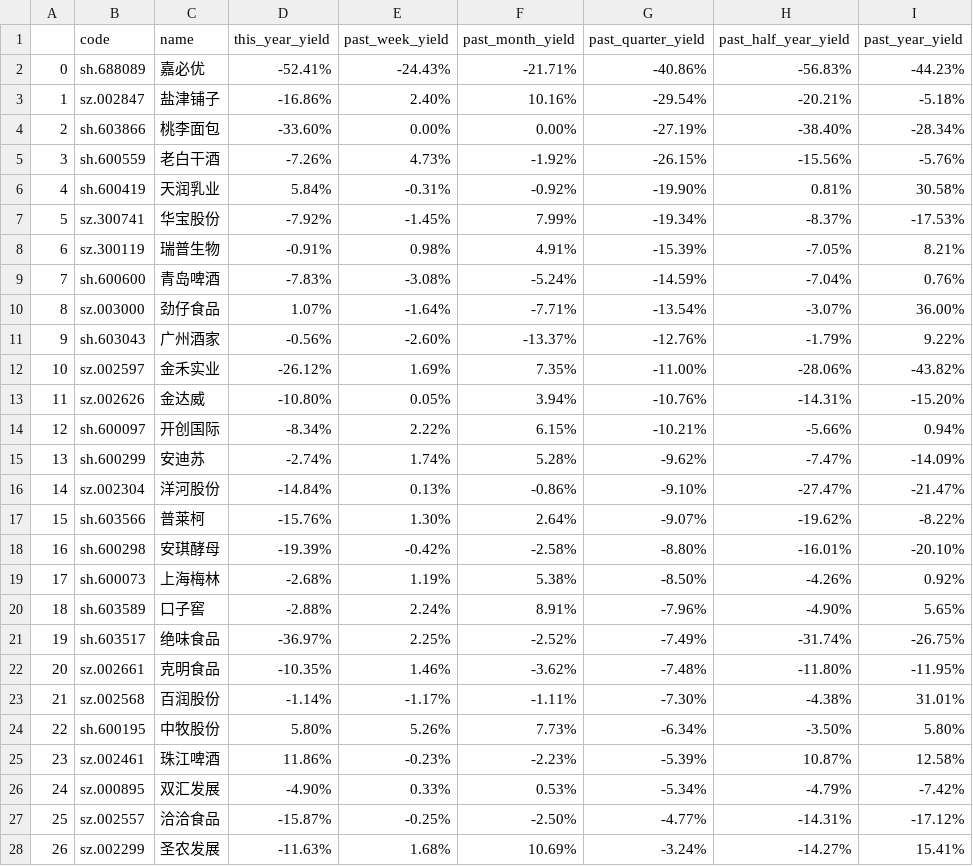
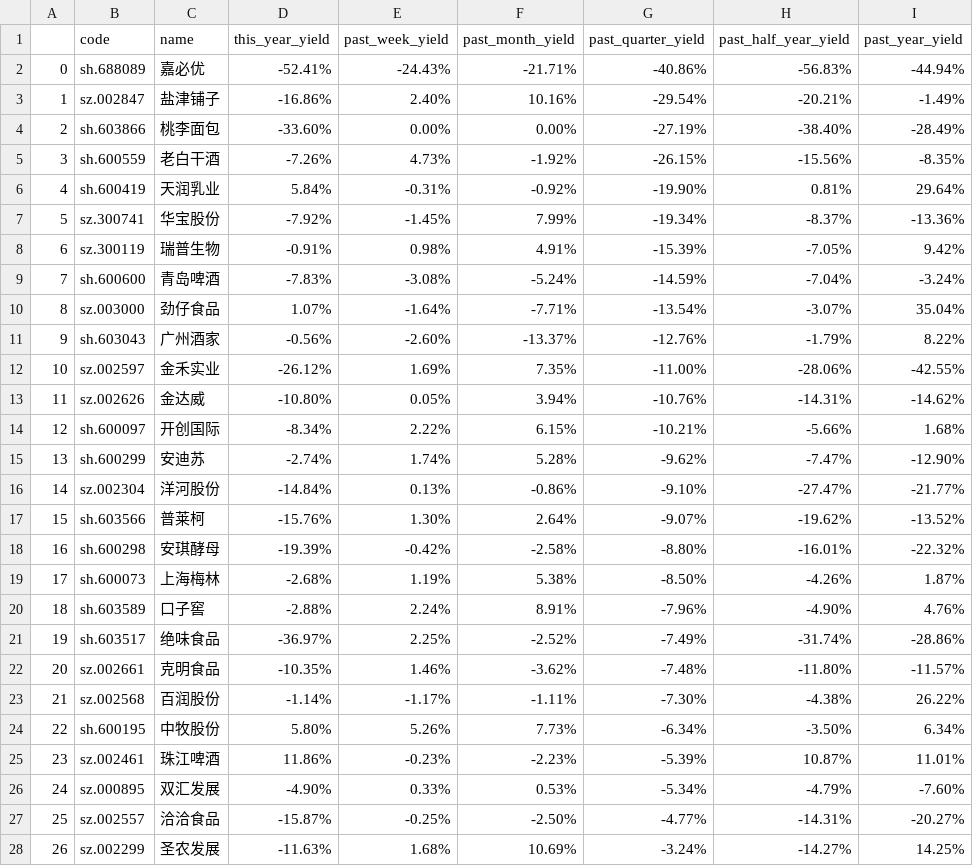
Before and after one commit to leeHua1010/millionaire, a CSV file: yield_data/H30094_yield_data.csv, drawn as a sheet; only a part is shown; the diff covers the shown part only.

```diff
--- a/yield_data/H30094_yield_data.csv
+++ b/yield_data/H30094_yield_data.csv
@@ -1,28 +1,28 @@
 ,code,name,this_year_yield,past_week_yield,past_month_yield,past_quarter_yield,past_half_year_yield,past_year_yield
-0,sh.688089,嘉必优,-52.41%,-24.43%,-21.71%,-40.86%,-56.83%,-44.23%
-1,sz.002847,盐津铺子,-16.86%,2.40%,10.16%,-29.54%,-20.21%,-5.18%
-2,sh.603866,桃李面包,-33.60%,0.00%,0.00%,-27.19%,-38.40%,-28.34%
-3,sh.600559,老白干酒,-7.26%,4.73%,-1.92%,-26.15%,-15.56%,-5.76%
-4,sh.600419,天润乳业,5.84%,-0.31%,-0.92%,-19.90%,0.81%,30.58%
-5,sz.300741,华宝股份,-7.92%,-1.45%,7.99%,-19.34%,-8.37%,-17.53%
-6,sz.300119,瑞普生物,-0.91%,0.98%,4.91%,-15.39%,-7.05%,8.21%
-7,sh.600600,青岛啤酒,-7.83%,-3.08%,-5.24%,-14.59%,-7.04%,0.76%
-8,sz.003000,劲仔食品,1.07%,-1.64%,-7.71%,-13.54%,-3.07%,36.00%
-9,sh.603043,广州酒家,-0.56%,-2.60%,-13.37%,-12.76%,-1.79%,9.22%
-10,sz.002597,金禾实业,-26.12%,1.69%,7.35%,-11.00%,-28.06%,-43.82%
-11,sz.002626,金达威,-10.80%,0.05%,3.94%,-10.76%,-14.31%,-15.20%
-12,sh.600097,开创国际,-8.34%,2.22%,6.15%,-10.21%,-5.66%,0.94%
-13,sh.600299,安迪苏,-2.74%,1.74%,5.28%,-9.62%,-7.47%,-14.09%
-14,sz.002304,洋河股份,-14.84%,0.13%,-0.86%,-9.10%,-27.47%,-21.47%
-15,sh.603566,普莱柯,-15.76%,1.30%,2.64%,-9.07%,-19.62%,-8.22%
-16,sh.600298,安琪酵母,-19.39%,-0.42%,-2.58%,-8.80%,-16.01%,-20.10%
-17,sh.600073,上海梅林,-2.68%,1.19%,5.38%,-8.50%,-4.26%,0.92%
-18,sh.603589,口子窖,-2.88%,2.24%,8.91%,-7.96%,-4.90%,5.65%
-19,sh.603517,绝味食品,-36.97%,2.25%,-2.52%,-7.49%,-31.74%,-26.75%
-20,sz.002661,克明食品,-10.35%,1.46%,-3.62%,-7.48%,-11.80%,-11.95%
-21,sz.002568,百润股份,-1.14%,-1.17%,-1.11%,-7.30%,-4.38%,31.01%
-22,sh.600195,中牧股份,5.80%,5.26%,7.73%,-6.34%,-3.50%,5.80%
-23,sz.002461,珠江啤酒,11.86%,-0.23%,-2.23%,-5.39%,10.87%,12.58%
-24,sz.000895,双汇发展,-4.90%,0.33%,0.53%,-5.34%,-4.79%,-7.42%
-25,sz.002557,洽洽食品,-15.87%,-0.25%,-2.50%,-4.77%,-14.31%,-17.12%
-26,sz.002299,圣农发展,-11.63%,1.68%,10.69%,-3.24%,-14.27%,15.41%
+0,sh.688089,嘉必优,-52.41%,-24.43%,-21.71%,-40.86%,-56.83%,-44.94%
+1,sz.002847,盐津铺子,-16.86%,2.40%,10.16%,-29.54%,-20.21%,-1.49%
+2,sh.603866,桃李面包,-33.60%,0.00%,0.00%,-27.19%,-38.40%,-28.49%
+3,sh.600559,老白干酒,-7.26%,4.73%,-1.92%,-26.15%,-15.56%,-8.35%
+4,sh.600419,天润乳业,5.84%,-0.31%,-0.92%,-19.90%,0.81%,29.64%
+5,sz.300741,华宝股份,-7.92%,-1.45%,7.99%,-19.34%,-8.37%,-13.36%
+6,sz.300119,瑞普生物,-0.91%,0.98%,4.91%,-15.39%,-7.05%,9.42%
+7,sh.600600,青岛啤酒,-7.83%,-3.08%,-5.24%,-14.59%,-7.04%,-3.24%
+8,sz.003000,劲仔食品,1.07%,-1.64%,-7.71%,-13.54%,-3.07%,35.04%
+9,sh.603043,广州酒家,-0.56%,-2.60%,-13.37%,-12.76%,-1.79%,8.22%
+10,sz.002597,金禾实业,-26.12%,1.69%,7.35%,-11.00%,-28.06%,-42.55%
+11,sz.002626,金达威,-10.80%,0.05%,3.94%,-10.76%,-14.31%,-14.62%
+12,sh.600097,开创国际,-8.34%,2.22%,6.15%,-10.21%,-5.66%,1.68%
+13,sh.600299,安迪苏,-2.74%,1.74%,5.28%,-9.62%,-7.47%,-12.90%
+14,sz.002304,洋河股份,-14.84%,0.13%,-0.86%,-9.10%,-27.47%,-21.77%
+15,sh.603566,普莱柯,-15.76%,1.30%,2.64%,-9.07%,-19.62%,-13.52%
+16,sh.600298,安琪酵母,-19.39%,-0.42%,-2.58%,-8.80%,-16.01%,-22.32%
+17,sh.600073,上海梅林,-2.68%,1.19%,5.38%,-8.50%,-4.26%,1.87%
+18,sh.603589,口子窖,-2.88%,2.24%,8.91%,-7.96%,-4.90%,4.76%
+19,sh.603517,绝味食品,-36.97%,2.25%,-2.52%,-7.49%,-31.74%,-28.86%
+20,sz.002661,克明食品,-10.35%,1.46%,-3.62%,-7.48%,-11.80%,-11.57%
+21,sz.002568,百润股份,-1.14%,-1.17%,-1.11%,-7.30%,-4.38%,26.22%
+22,sh.600195,中牧股份,5.80%,5.26%,7.73%,-6.34%,-3.50%,6.34%
+23,sz.002461,珠江啤酒,11.86%,-0.23%,-2.23%,-5.39%,10.87%,11.01%
+24,sz.000895,双汇发展,-4.90%,0.33%,0.53%,-5.34%,-4.79%,-7.60%
+25,sz.002557,洽洽食品,-15.87%,-0.25%,-2.50%,-4.77%,-14.31%,-20.27%
+26,sz.002299,圣农发展,-11.63%,1.68%,10.69%,-3.24%,-14.27%,14.25%
```
Also changed, not shown: 22 edited cells elsewhere in this file, fear_data/fear_data.csv, yield_data/000300_yield_data.csv, 2 other files.
